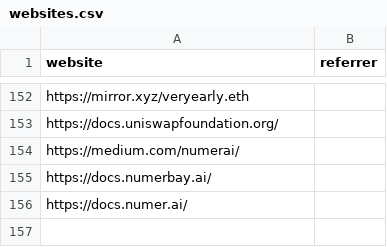
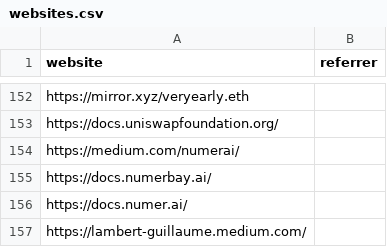
Before and after one commit to mev-fyi/data, a CSV file: data/links/websites.csv, drawn as a sheet; only a part is shown, gaps mark what is left out.

```diff
--- a/data/links/websites.csv
+++ b/data/links/websites.csv
@@ -156 +156,2 @@ https://docs.numerbay.ai/,
 https://docs.numer.ai/,
+https://lambert-guillaume.medium.com/,
```
Also changed, not shown: data/links/youtube/youtube_videos.csv, 3 other files.
